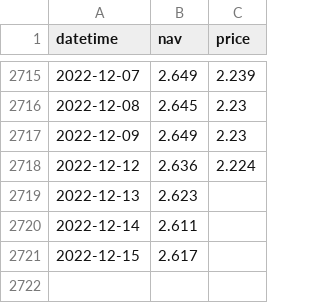
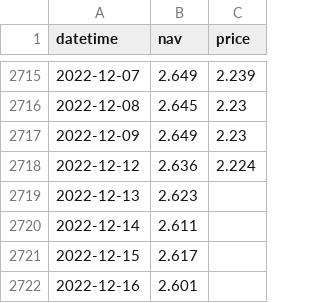
Before and after one commit to hdouhua/pick-up-python, a CSV file: inv/res/161017.csv (was inv/res/富国500ETF.csv), drawn as a sheet; only a part is shown, gaps mark what is left out.

Commit message:
feat[inv]: add fund data

```diff
--- a/inv/res/富国500ETF.csv
+++ b/inv/res/161017.csv
@@ -2721 +2721,2 @@
 2022-12-15,2.617,
+2022-12-16,2.601,
```
Also changed, not shown: 1 other file.
